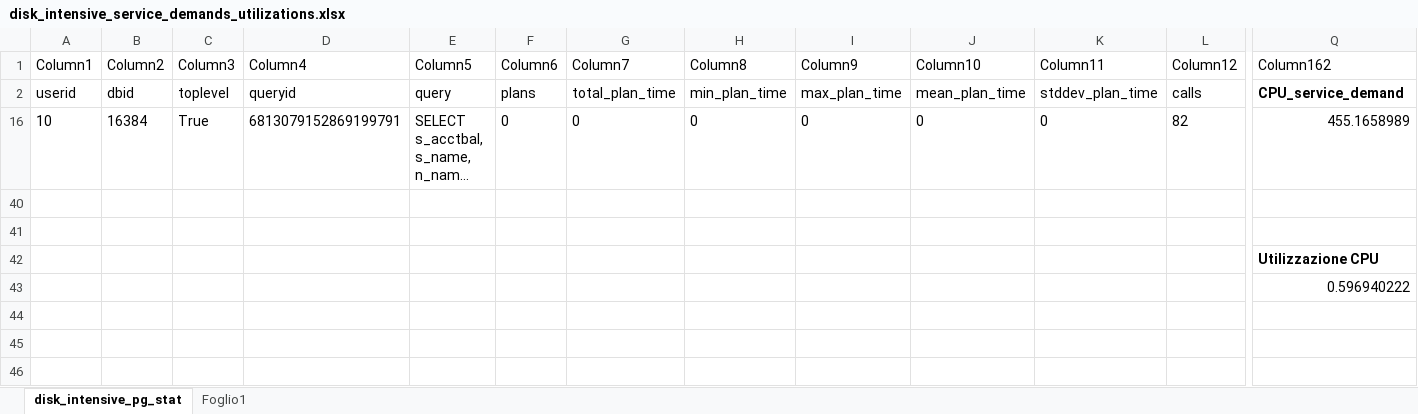
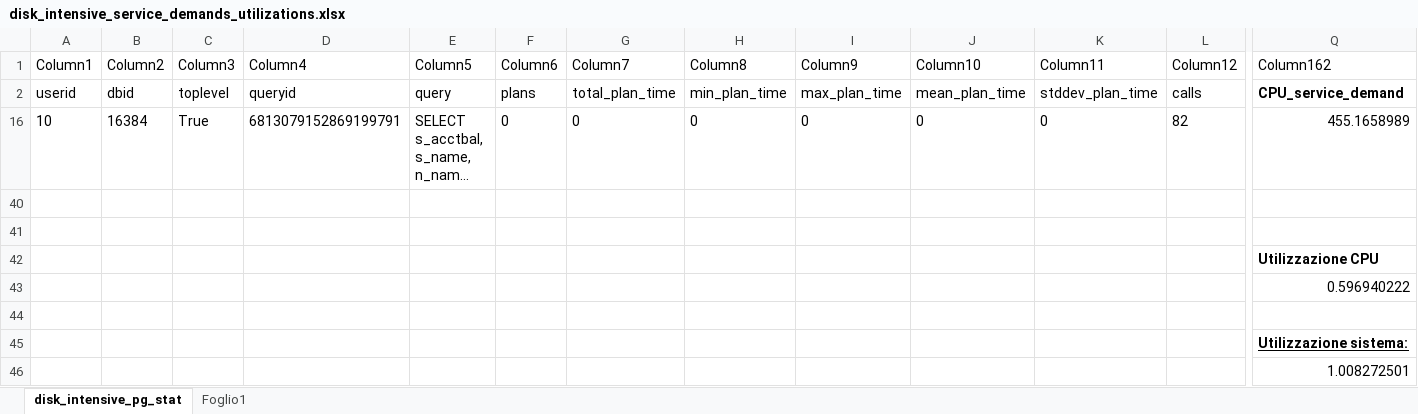
Before and after one commit to Xhst/tagd-projects, an Excel workbook: project-3/question_1/results/disk_intensive/disk_intensive_service_demands_utilizations.xlsx, sheet disk_intensive_pg_stat, drawn as a sheet; only a part is shown, gaps mark what is left out; long unchanged cells end in …; values as stored, in another font and other column widths than the file's, no borders; table styles not drawn; rows hold the shown columns only; the diff names each change by its address in the sheet, - before the commit and + after, or states it on an @@ line.

Commit message:
update q1

```diff
--- a/project-3/question_1/results/disk_intensive/disk_intensive_service_demands_utilizations.xlsx (sheet disk_intensive_pg_stat)
+++ b/project-3/question_1/results/disk_intensive/disk_intensive_service_demands_utilizations.xlsx (sheet disk_intensive_pg_stat)
+row 44: (empty)
+row 45:  |  |  |  |  |  |  |  |  |  |  |  | Utilizzazione sistema:
+row 46:  |  |  |  |  |  |  |  |  |  |  |  | 1.008272501
```
